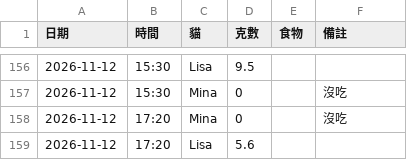
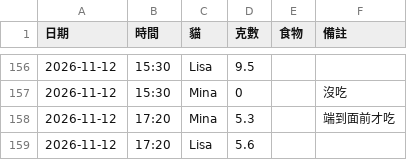
Before and after one commit to PorriD63/MinaLisa, a CSV file: data/feedings.csv, drawn as a sheet; only a part is shown, gaps mark what is left out.

```diff
--- a/data/feedings.csv
+++ b/data/feedings.csv
@@ -157,3 +157,3 @@
 2026-11-12,15:30,Mina,0,,沒吃
-2026-11-12,17:20,Mina,0,,沒吃
+2026-11-12,17:20,Mina,5.3,,端到面前才吃
 2026-11-12,17:20,Lisa,5.6,,
```
Also changed, not shown: 1 other file.
